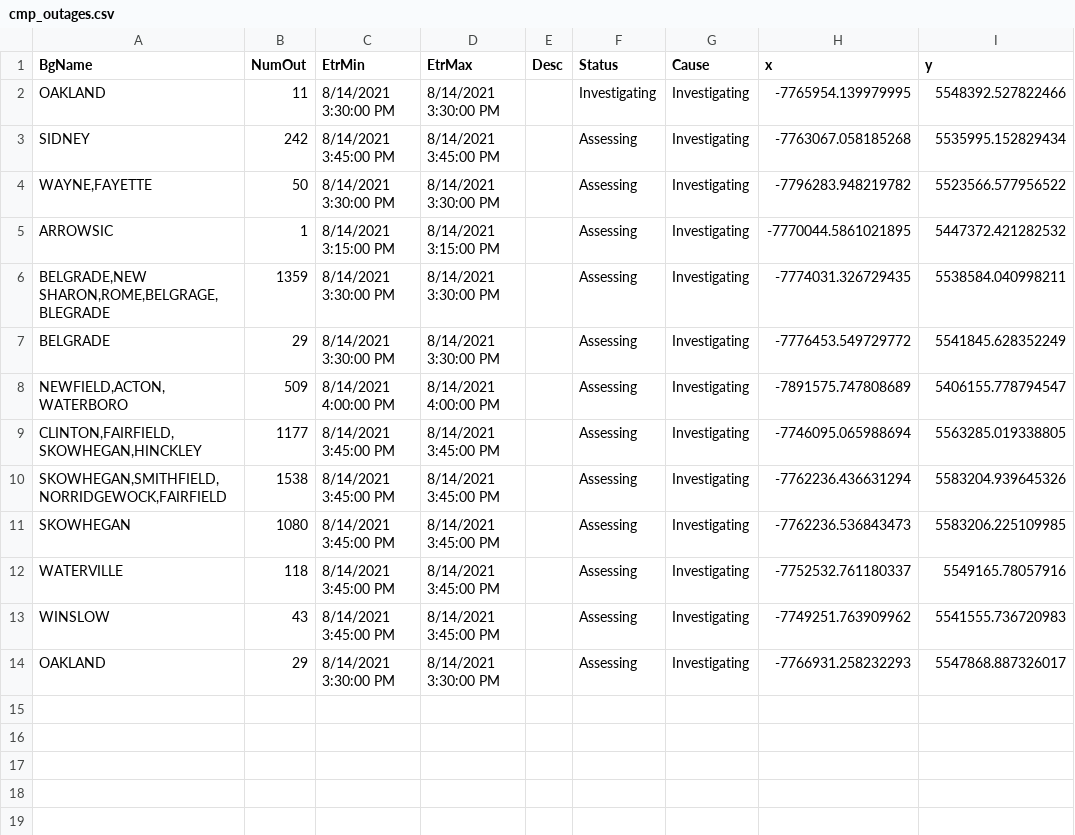
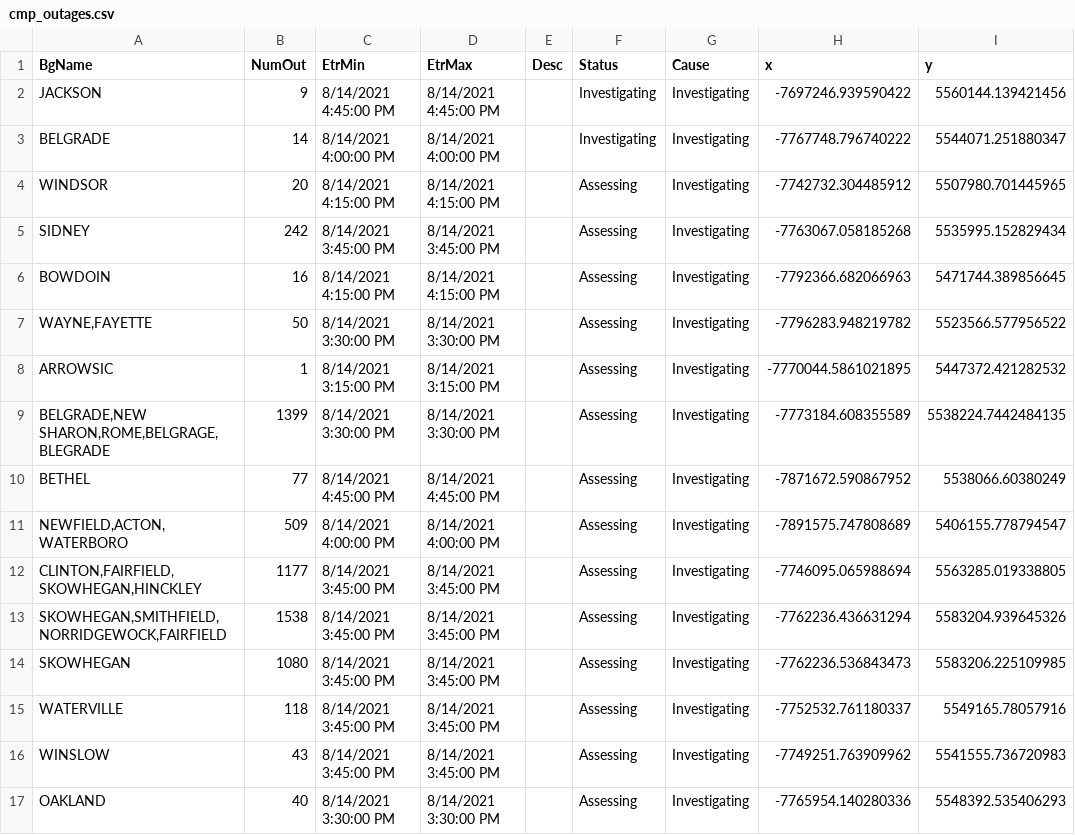
Before and after one commit to abkfenris/cmp-outages, a CSV file: cmp_outages.csv, drawn as a sheet.

```diff
--- a/cmp_outages.csv
+++ b/cmp_outages.csv
@@ -1,8 +1,11 @@
 BgName,NumOut,EtrMin,EtrMax,Desc,Status,Cause,x,y
-OAKLAND,11,8/14/2021 3:30:00 PM,8/14/2021 3:30:00 PM,,Investigating,Investigating,-7765954.139979995,5548392.527822466
+JACKSON,9,8/14/2021 4:45:00 PM,8/14/2021 4:45:00 PM,,Investigating,Investigating,-7697246.939590422,5560144.139421456
+BELGRADE,14,8/14/2021 4:00:00 PM,8/14/2021 4:00:00 PM,,Investigating,Investigating,-7767748.796740222,5544071.251880347
+WINDSOR,20,8/14/2021 4:15:00 PM,8/14/2021 4:15:00 PM,,Assessing,Investigating,-7742732.304485912,5507980.701445965
 SIDNEY,242,8/14/2021 3:45:00 PM,8/14/2021 3:45:00 PM,,Assessing,Investigating,-7763067.058185268,5535995.152829434
+BOWDOIN,16,8/14/2021 4:15:00 PM,8/14/2021 4:15:00 PM,,Assessing,Investigating,-7792366.682066963,5471744.389856645
 "WAYNE,FAYETTE",50,8/14/2021 3:30:00 PM,8/14/2021 3:30:00 PM,,Assessing,Investigating,-7796283.948219782,5523566.577956522
 ARROWSIC,1,8/14/2021 3:15:00 PM,8/14/2021 3:15:00 PM,,Assessing,Investigating,-7770044.5861021895,5447372.421282532
-"BELGRADE,NEW SHARON,ROME,BELGRAGE,BLEGRADE",1359,8/14/2021 3:30:00 PM,8/14/2021 3:30:00 PM,,Assessing,Investigating,-7774031.326729435,5538584.040998211
-BELGRADE,29,8/14/2021 3:30:00 PM,8/14/2021 3:30:00 PM,,Assessing,Investigating,-7776453.549729772,5541845.628352249
+"BELGRADE,NEW SHARON,ROME,BELGRAGE,BLEGRADE",1399,8/14/2021 3:30:00 PM,8/14/2021 3:30:00 PM,,Assessing,Investigating,-7773184.608355589,5538224.7442484135
+BETHEL,77,8/14/2021 4:45:00 PM,8/14/2021 4:45:00 PM,,Assessing,Investigating,-7871672.590867952,5538066.60380249
 "NEWFIELD,ACTON,WATERBORO",509,8/14/2021 4:00:00 PM,8/14/2021 4:00:00 PM,,Assessing,Investigating,-7891575.747808689,5406155.778794547
@@ -13,2 +16,2 @@ WATERVILLE,118,8/14/2021 3:45:00 PM,8/14/2021 3:45:00 PM,,Assessing,Investigatin
 WINSLOW,43,8/14/2021 3:45:00 PM,8/14/2021 3:45:00 PM,,Assessing,Investigating,-7749251.763909962,5541555.736720983
-OAKLAND,29,8/14/2021 3:30:00 PM,8/14/2021 3:30:00 PM,,Assessing,Investigating,-7766931.258232293,5547868.887326017
+OAKLAND,40,8/14/2021 3:30:00 PM,8/14/2021 3:30:00 PM,,Assessing,Investigating,-7765954.140280336,5548392.535406293
```
